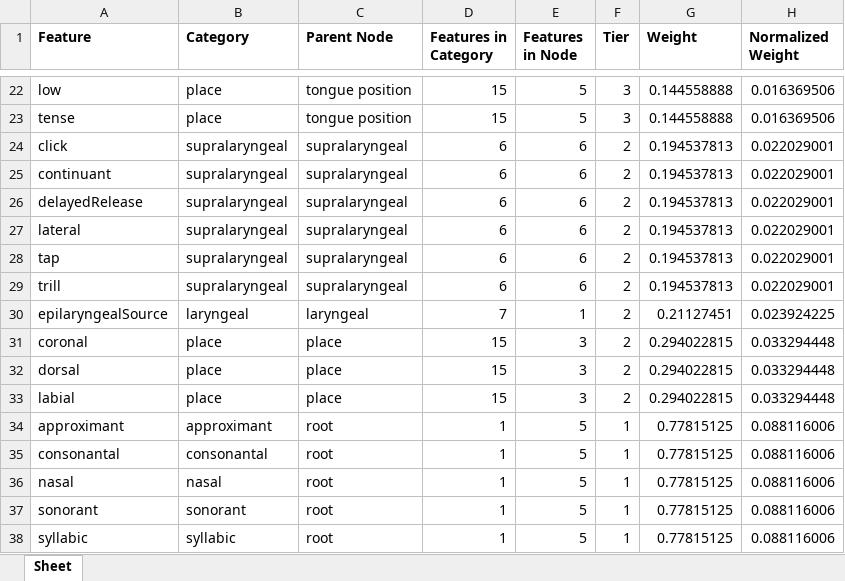
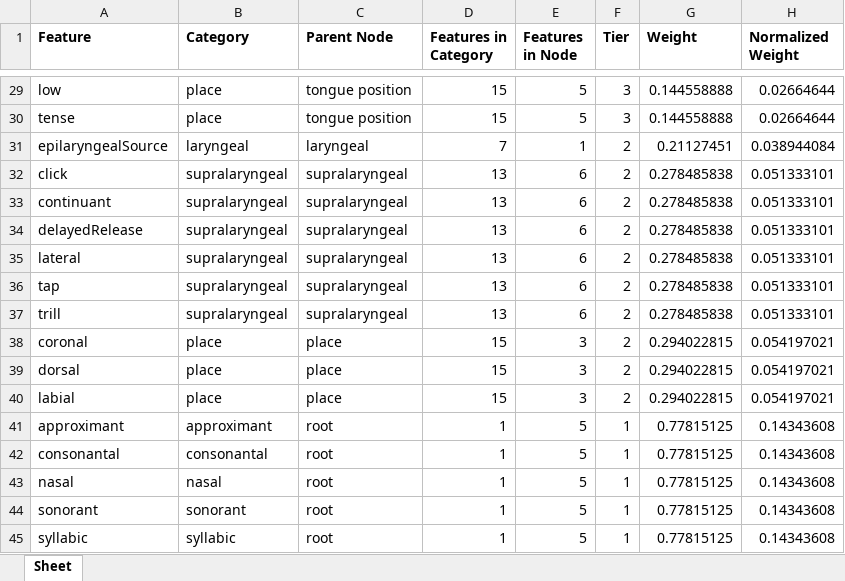
Before and after one commit to pgeorgis/LST_MScThesis, an Excel workbook: Code/Phones/distinctive_features.xlsx, sheet Sheet, drawn as a sheet; only a part is shown, gaps mark what is left out; values as stored, in another font and other column widths than the file's, no borders; conditional formats not drawn; removed rows and columns are numbered as before the commit, all else as after; the diff covers the shown part only; the diff names each change by its address in the sheet, - before the commit and + after, or states it on an @@ line.

```diff
--- a/Code/Phones/distinctive_features.xlsx (sheet Sheet)
+++ b/Code/Phones/distinctive_features.xlsx (sheet Sheet)
-H29:H30 (Normalized Weight): 0.016369506
+H29:H30 (Normalized Weight): 0.02664644
+row 31: epilaryngealSource | laryngeal | laryngeal | 7 | 1 | 2 | 0.21127451 | 0.038944084
-D32:D37 (Features in Category): 6
+D32:D37 (Features in Category): 13
-G32:G37 (Weight): 0.194537813
+G32:G37 (Weight): 0.278485838
-H32:H37 (Normalized Weight): 0.022029001
+H32:H37 (Normalized Weight): 0.051333101
-row 30: epilaryngealSource | laryngeal | laryngeal | 7 | 1 | 2 | 0.21127451 | 0.023924225
-H38:H40 (Normalized Weight): 0.033294448
+H38:H40 (Normalized Weight): 0.054197021
-H41:H45 (Normalized Weight): 0.088116006
+H41:H45 (Normalized Weight): 0.14343608
```
Also changed, not shown: 7 added rows and 20 edited cells elsewhere in this sheet, formulas that keep their value, 4 other files.
